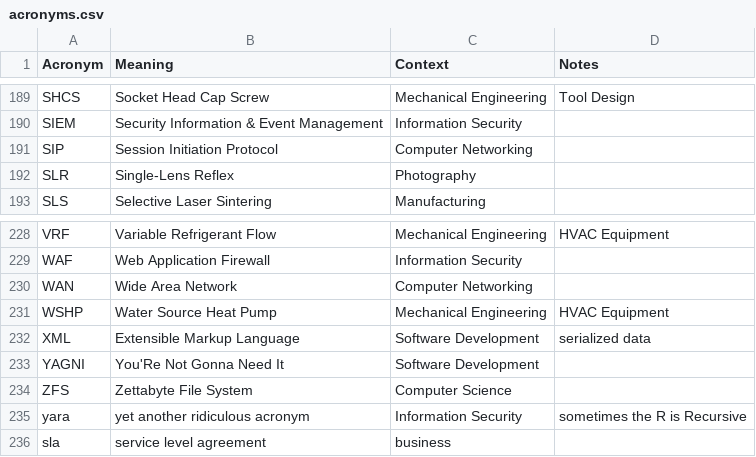
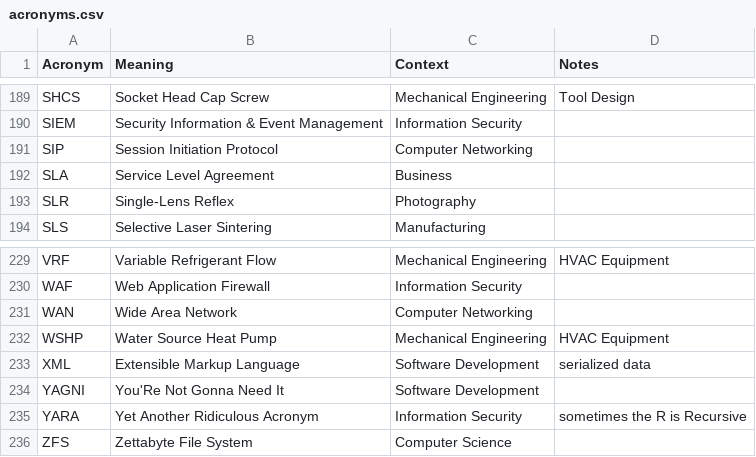
Before and after one commit to chadmando/acronyms, a CSV file: acronyms.csv, drawn as a sheet; only a part is shown, gaps mark what is left out.

```diff
--- a/acronyms.csv
+++ b/acronyms.csv
@@ -191,2 +191,3 @@ SIEM,Security Information & Event Management,Information Security,
 SIP,Session Initiation Protocol,Computer Networking,
+SLA,Service Level Agreement,Business,
 SLR,Single-Lens Reflex,Photography,
@@ -233,4 +234,3 @@ XML,Extensible Markup Language,Software Development,serialized data
 YAGNI,You'Re Not Gonna Need It,Software Development,
+YARA,Yet Another Ridiculous Acronym,Information Security,sometimes the R is Recursive
 ZFS,Zettabyte File System,Computer Science,
-yara,yet another ridiculous acronym,Information Security,sometimes the R is Recursive
-sla,service level agreement,business,
```
